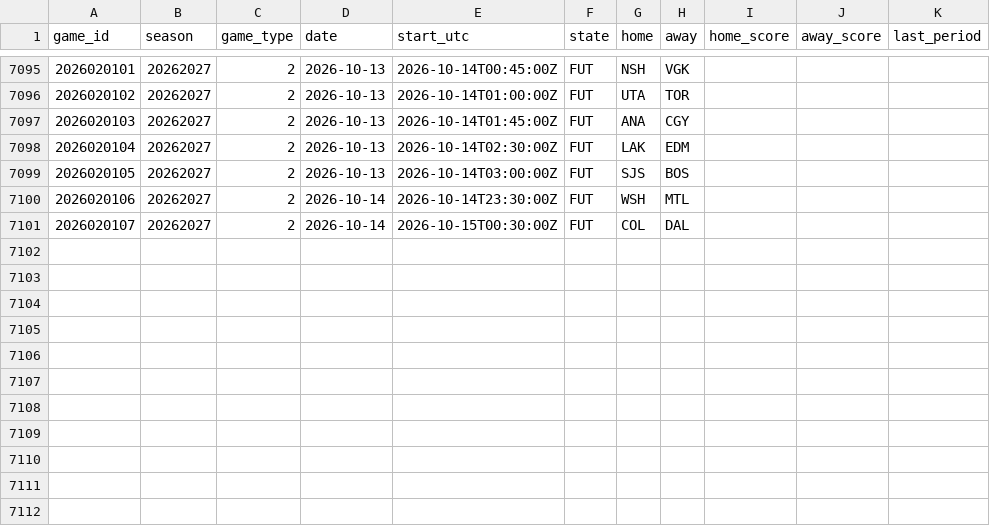
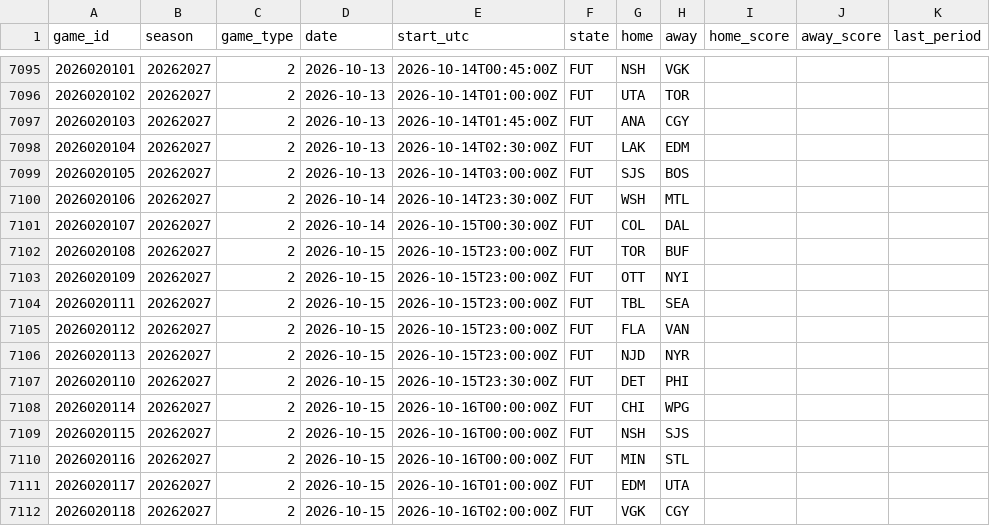
Before and after one commit to 88jackcarr/NHL-odds-betting, a CSV file: data/games.csv, drawn as a sheet; only a part is shown, gaps mark what is left out; the diff covers the shown part only; the diff names each change by its address in the sheet, - before the commit and + after, or states it on an @@ line.

```diff
--- a/data/games.csv
+++ b/data/games.csv
+row 7102: 2026020108 | 20262027 | 2 | 2026-10-15 | 2026-10-15T23:00:00Z | FUT | TOR | BUF
+row 7103: 2026020109 | 20262027 | 2 | 2026-10-15 | 2026-10-15T23:00:00Z | FUT | OTT | NYI
+row 7104: 2026020111 | 20262027 | 2 | 2026-10-15 | 2026-10-15T23:00:00Z | FUT | TBL | SEA
+row 7105: 2026020112 | 20262027 | 2 | 2026-10-15 | 2026-10-15T23:00:00Z | FUT | FLA | VAN
+row 7106: 2026020113 | 20262027 | 2 | 2026-10-15 | 2026-10-15T23:00:00Z | FUT | NJD | NYR
+row 7107: 2026020110 | 20262027 | 2 | 2026-10-15 | 2026-10-15T23:30:00Z | FUT | DET | PHI
+row 7108: 2026020114 | 20262027 | 2 | 2026-10-15 | 2026-10-16T00:00:00Z | FUT | CHI | WPG
+row 7109: 2026020115 | 20262027 | 2 | 2026-10-15 | 2026-10-16T00:00:00Z | FUT | NSH | SJS
+row 7110: 2026020116 | 20262027 | 2 | 2026-10-15 | 2026-10-16T00:00:00Z | FUT | MIN | STL
+row 7111: 2026020117 | 20262027 | 2 | 2026-10-15 | 2026-10-16T01:00:00Z | FUT | EDM | UTA
+row 7112: 2026020118 | 20262027 | 2 | 2026-10-15 | 2026-10-16T02:00:00Z | FUT | VGK | CGY
```
Also changed, not shown: 46 edited cells elsewhere in this file, data/predictions.csv, 1 other file.
